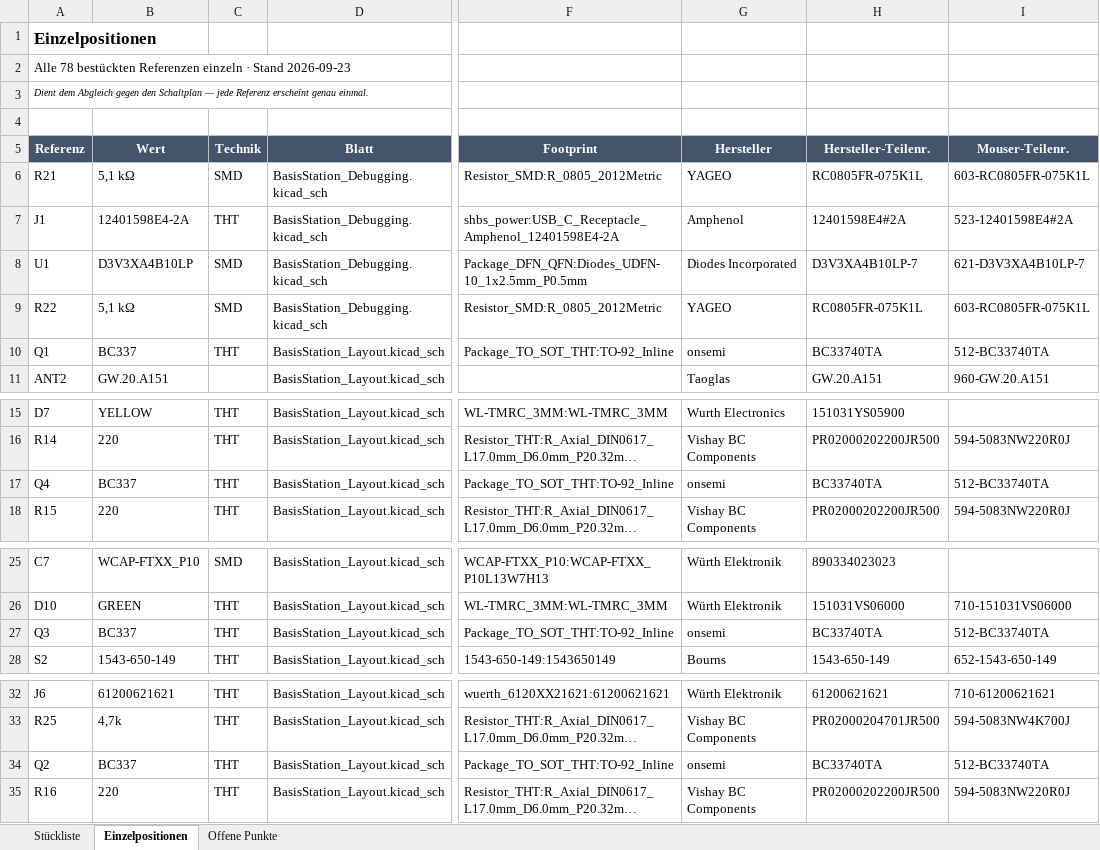
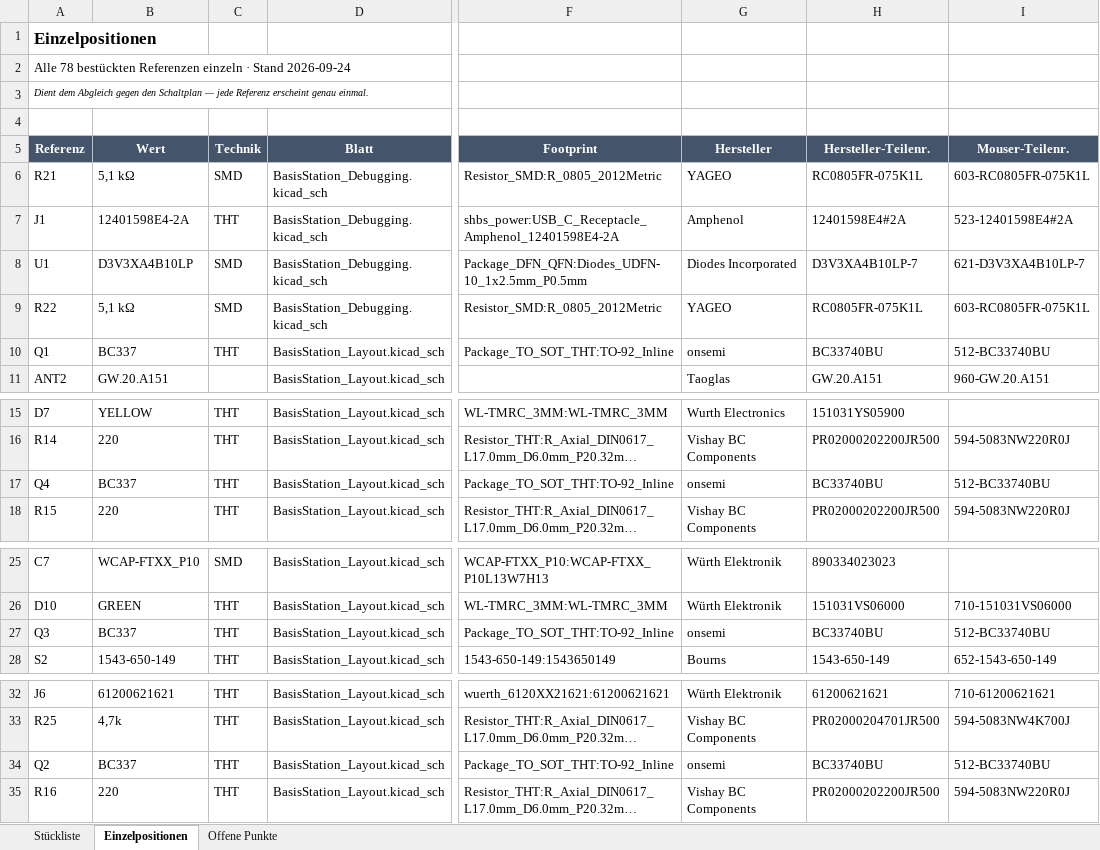
Before and after one commit to StefanZott/SmartHomeSystemBasisStation, an Excel workbook: tmp/report/2026-09-22_stueckliste-basisstation.xlsx, sheet Einzelpositionen, drawn as a sheet; only a part is shown, gaps mark what is left out; long unchanged cells end in …; values as stored, in another font and other column widths than the file's, no borders; the diff names each change by its address in the sheet, - before the commit and + after, or states it on an @@ line.

```diff
--- a/tmp/report/2026-09-22_stueckliste-basisstation.xlsx (sheet Einzelpositionen)
+++ b/tmp/report/2026-09-22_stueckliste-basisstation.xlsx (sheet Einzelpositionen)
-A2 (Referenz): …· Stand 2026-09-23
+A2 (Referenz): …· Stand 2026-09-24
-H10 (Hersteller-Teilenr.): BC33740TA
+H10 (Hersteller-Teilenr.): BC33740BU
-I10 (Mouser-Teilenr.): 512-BC33740TA
+I10 (Mouser-Teilenr.): 512-BC33740BU
-H17 (Hersteller-Teilenr.): BC33740TA
+H17 (Hersteller-Teilenr.): BC33740BU
-I17 (Mouser-Teilenr.): 512-BC33740TA
+I17 (Mouser-Teilenr.): 512-BC33740BU
-H27 (Hersteller-Teilenr.): BC33740TA
+H27 (Hersteller-Teilenr.): BC33740BU
-I27 (Mouser-Teilenr.): 512-BC33740TA
+I27 (Mouser-Teilenr.): 512-BC33740BU
-H34 (Hersteller-Teilenr.): BC33740TA
+H34 (Hersteller-Teilenr.): BC33740BU
-I34 (Mouser-Teilenr.): 512-BC33740TA
+I34 (Mouser-Teilenr.): 512-BC33740BU
```
Also changed, not shown: sheet Stückliste, sheet Offene Punkte, 2 other files.
